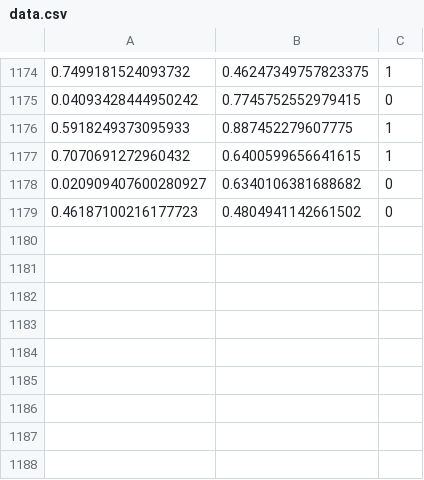
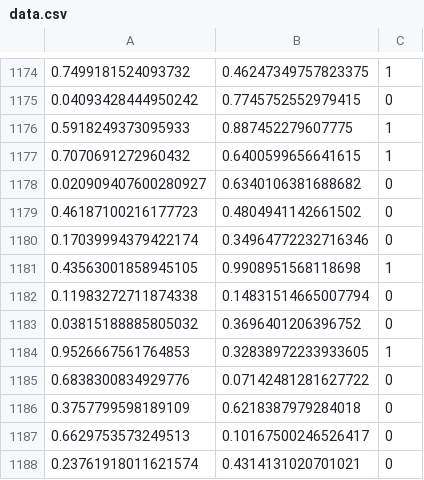
Before and after one commit to davex-ai/special-couscous, a CSV file: datasets/data.csv, drawn as a sheet; only a part is shown, gaps mark what is left out; the diff names each change by its address in the sheet, - before the commit and + after, or states it on an @@ line.

```diff
--- a/datasets/data.csv
+++ b/datasets/data.csv
+row 1180: 0.17039994379422174 | 0.34964772232716346 | 0
+row 1181: 0.43563001858945105 | 0.9908951568118698 | 1
+row 1182: 0.11983272711874338 | 0.14831514665007794 | 0
+row 1183: 0.03815188885805032 | 0.3696401206396752 | 0
+row 1184: 0.9526667561764853 | 0.32838972233933605 | 1
+row 1185: 0.6838300834929776 | 0.07142481281627722 | 0
+row 1186: 0.3757799598189109 | 0.6218387979284018 | 0
+row 1187: 0.6629753573249513 | 0.10167500246526417 | 0
+row 1188: 0.23761918011621574 | 0.4314131020701021 | 0
```
Also changed, not shown: 3 other files.
